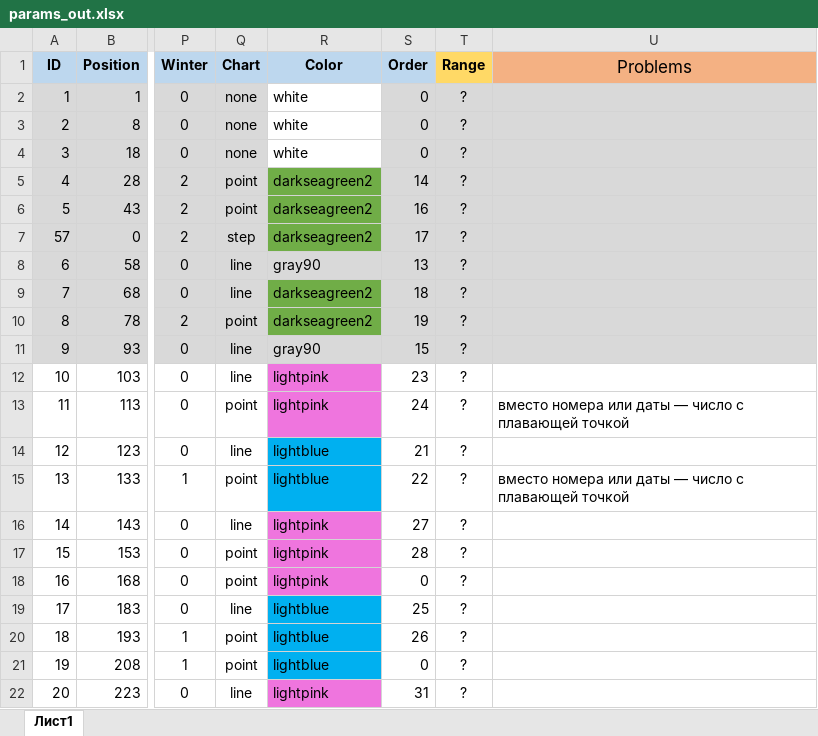
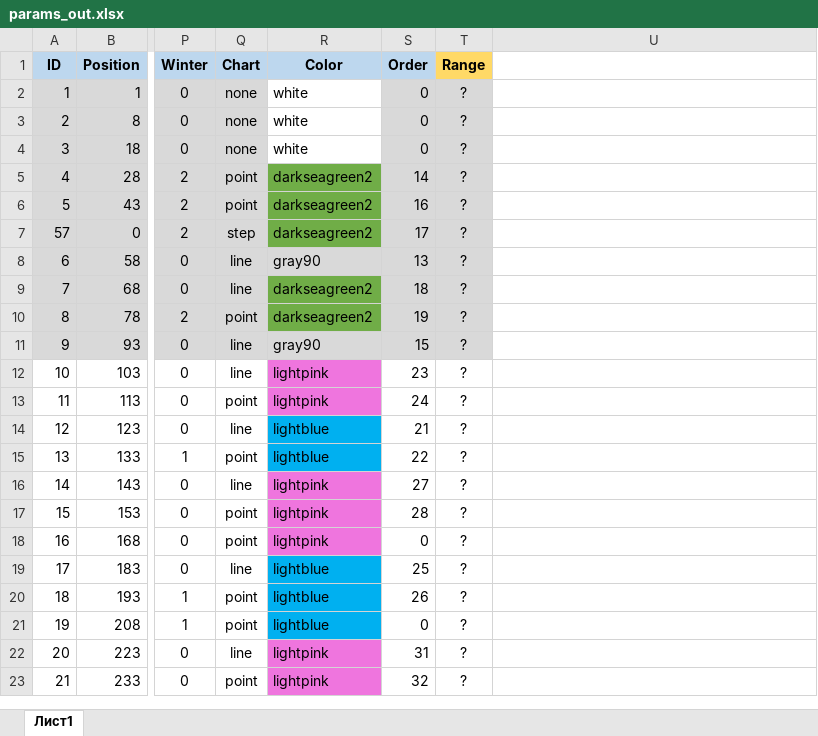
Before and after one commit to tsamsonov/grwat, an Excel workbook: data-raw/params_out.xlsx, sheet Лист1, drawn as a sheet; only a part is shown, gaps mark what is left out; the shorter side is filled out with more unchanged rows; values as stored, in another font and other column widths than the file's, no borders; the diff covers the shown part only; the diff names each change by its address in the sheet, - before the commit and + after, or states it on an @@ line.

```diff
--- a/data-raw/params_out.xlsx (sheet Лист1)
+++ b/data-raw/params_out.xlsx (sheet Лист1)
-U1: Problems
+U1: (empty)
-U1 fill: #F4B183
+U1 fill: none
-U2:U11 fill: #D9D9D9
+U2:U11 fill: none
-U13: вместо номера или даты — число с плавающей точкой
+U13: (empty)
-U15: вместо номера или даты — число с плавающей точкой
+U15: (empty)
```
Also changed, not shown: 2 edited cells and cell formats elsewhere in this sheet, 2 other files.
